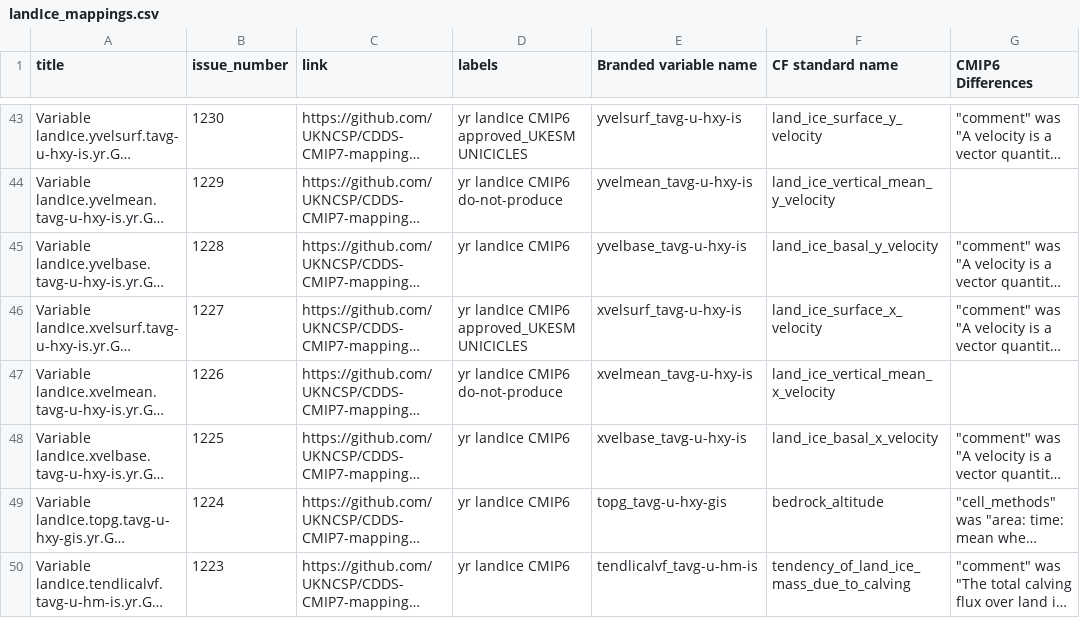
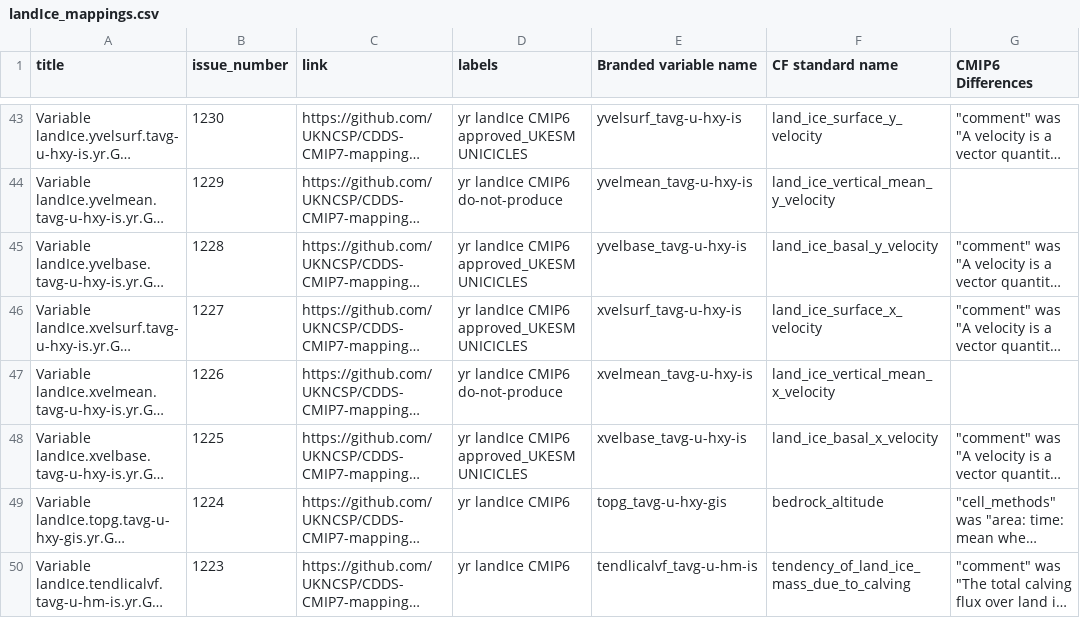
Before and after one commit to UKNCSP/CDDS-CMIP7-mappings, a CSV file: data/landIce_mappings.csv, drawn as a sheet; only a part is shown, gaps mark what is left out; long unchanged cells end in …; the diff names each change by its address in the sheet, - before the commit and + after, or states it on an @@ line.

```diff
--- a/data/landIce_mappings.csv
+++ b/data/landIce_mappings.csv
-D45 (labels): yr landIce CMIP6
+D45 (labels): yr landIce CMIP6 approved_UKESM UNICICLES
-D48 (labels): yr landIce CMIP6
+D48 (labels): yr landIce CMIP6 approved_UKESM UNICICLES
```
Also changed, not shown: data/landIce_mappings_CMIP6.csv, data/seaIce_mappings.csv, 3 other files.
